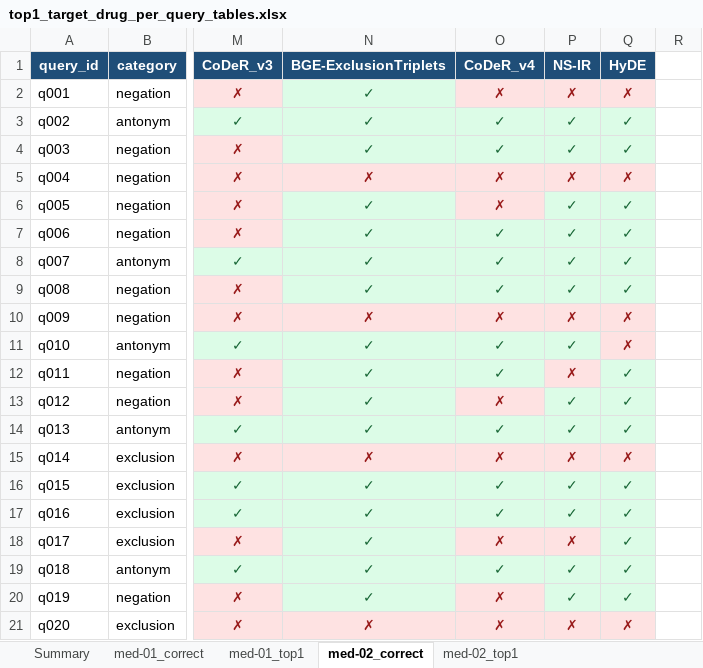
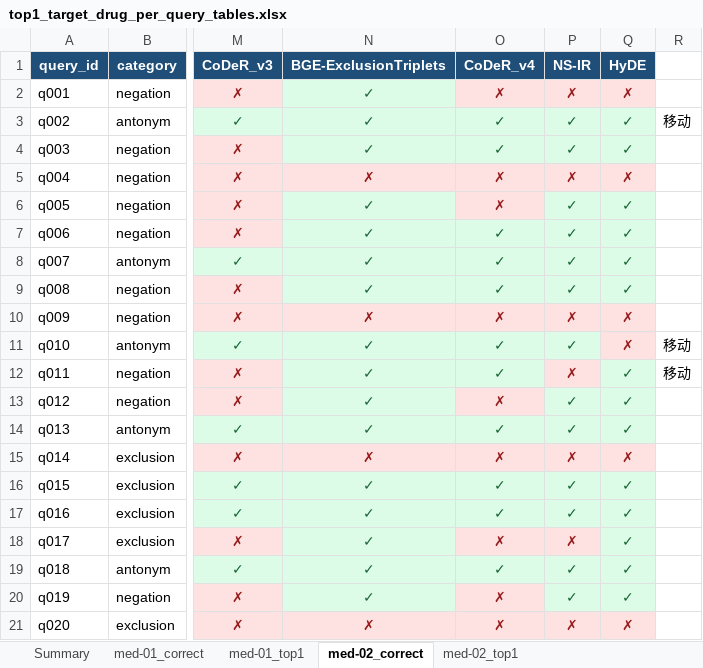
Before and after one commit to nice-hku-coder/coder_data, an Excel workbook: end2end/top1_target_drug_per_query_tables.xlsx, sheet med-02_correct, drawn as a sheet; only a part is shown, gaps mark what is left out; values as stored, in another font and other column widths than the file's, no borders; table styles not drawn; the diff names each change by its address in the sheet, - before the commit and + after, or states it on an @@ line.

```diff
--- a/end2end/top1_target_drug_per_query_tables.xlsx (sheet med-02_correct)
+++ b/end2end/top1_target_drug_per_query_tables.xlsx (sheet med-02_correct)
-R3: (empty)
+R3: 移动
-R11:R12: (empty)
+R11:R12: 移动
```
Also changed, not shown: sheet med-01_correct, 5 other files.
